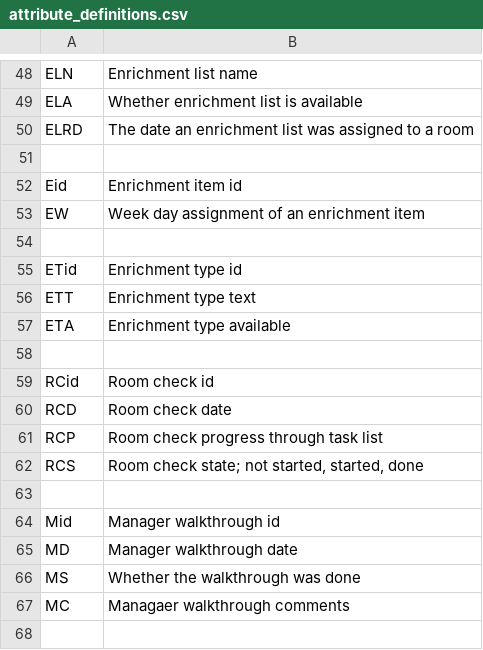
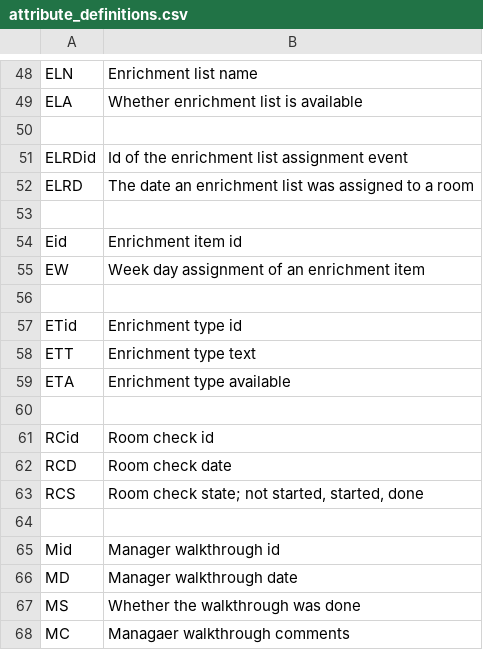
Before and after one commit to aljohnston112/AnimalRoomTaskManager, a CSV file: attribute_definitions.csv, drawn as a sheet; only a part is shown, gaps mark what is left out.

```diff
--- a/attribute_definitions.csv
+++ b/attribute_definitions.csv
@@ -49,2 +49,4 @@ ELN,Enrichment list name
 ELA,Whether enrichment list is available
+
+ELRDid, Id of the enrichment list assignment event
 ELRD,The date an enrichment list was assigned to a room
@@ -60,3 +62,2 @@ RCid,Room check id
 RCD,Room check date
-RCP,Room check progress through task list
 RCS,"Room check state; not started, started, done"
```
Also changed, not shown: 5 other files.
